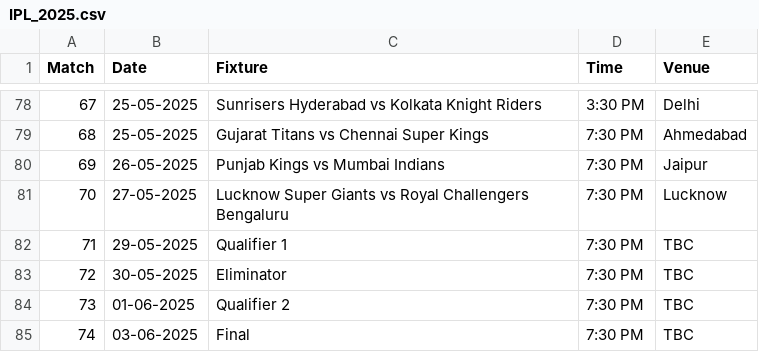
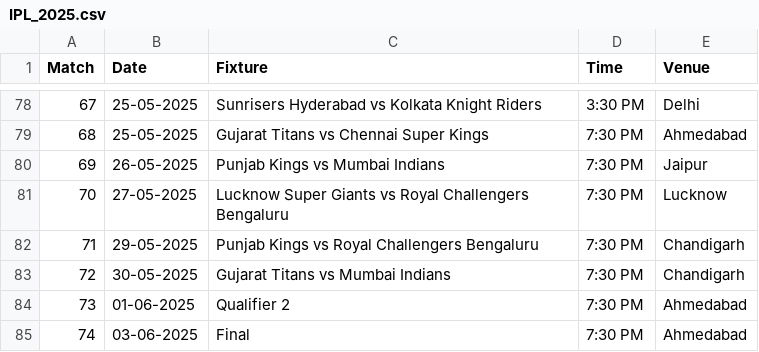
Before and after one commit to krshnavij/IPL_2025, a CSV file: IPL_2025.csv, drawn as a sheet; only a part is shown, gaps mark what is left out.

Commit message:
Add files via upload

```diff
--- a/IPL_2025.csv
+++ b/IPL_2025.csv
@@ -81,5 +81,5 @@ Match,Date,Fixture,Time,Venue
 70,27-05-2025,Lucknow Super Giants vs Royal Challengers Bengaluru,7:30 PM,Lucknow
-71,29-05-2025,Qualifier 1,7:30 PM,TBC
-72,30-05-2025,Eliminator,7:30 PM,TBC
-73,01-06-2025,Qualifier 2,7:30 PM,TBC
-74,03-06-2025,Final,7:30 PM,TBC
+71,29-05-2025,Punjab Kings vs Royal Challengers Bengaluru,7:30 PM,Chandigarh
+72,30-05-2025,Gujarat Titans vs Mumbai Indians,7:30 PM,Chandigarh
+73,01-06-2025,Qualifier 2,7:30 PM,Ahmedabad
+74,03-06-2025,Final,7:30 PM,Ahmedabad
```
